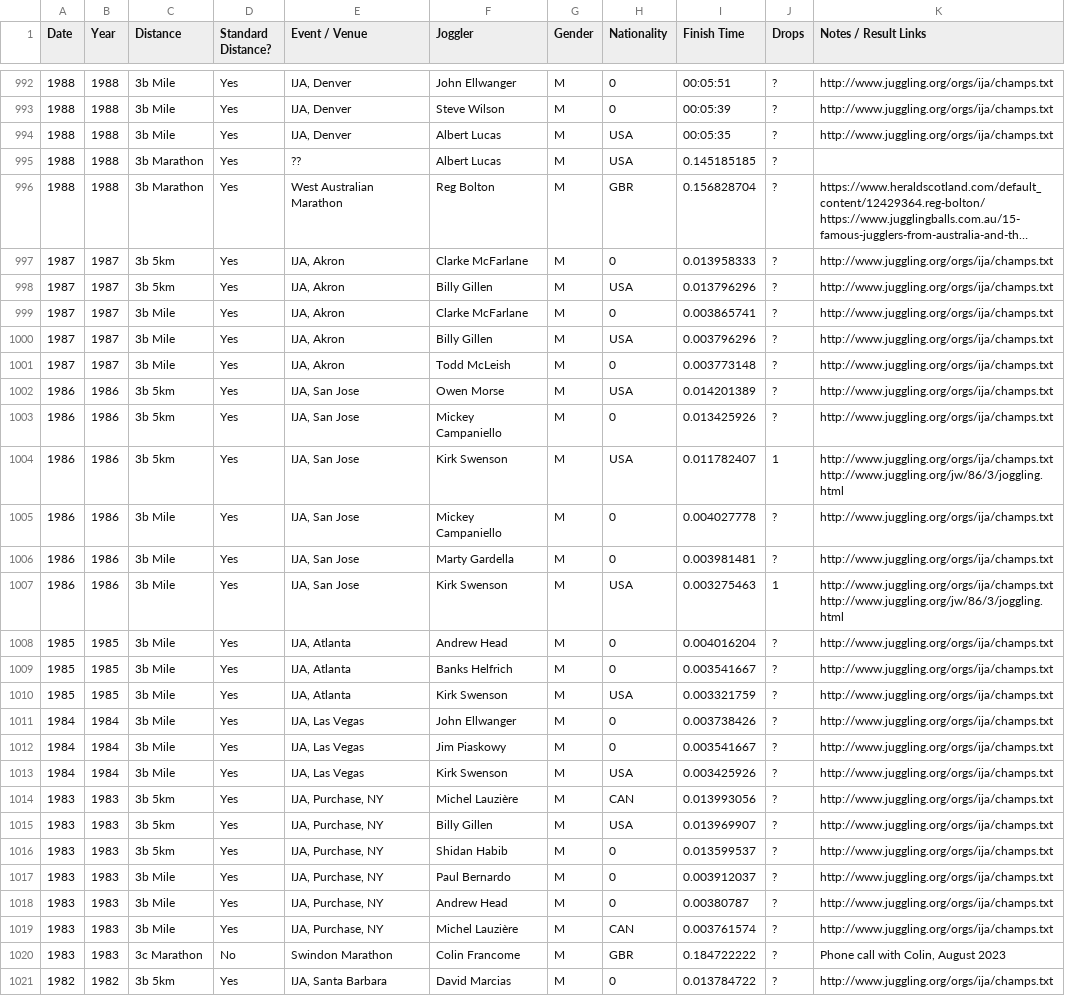
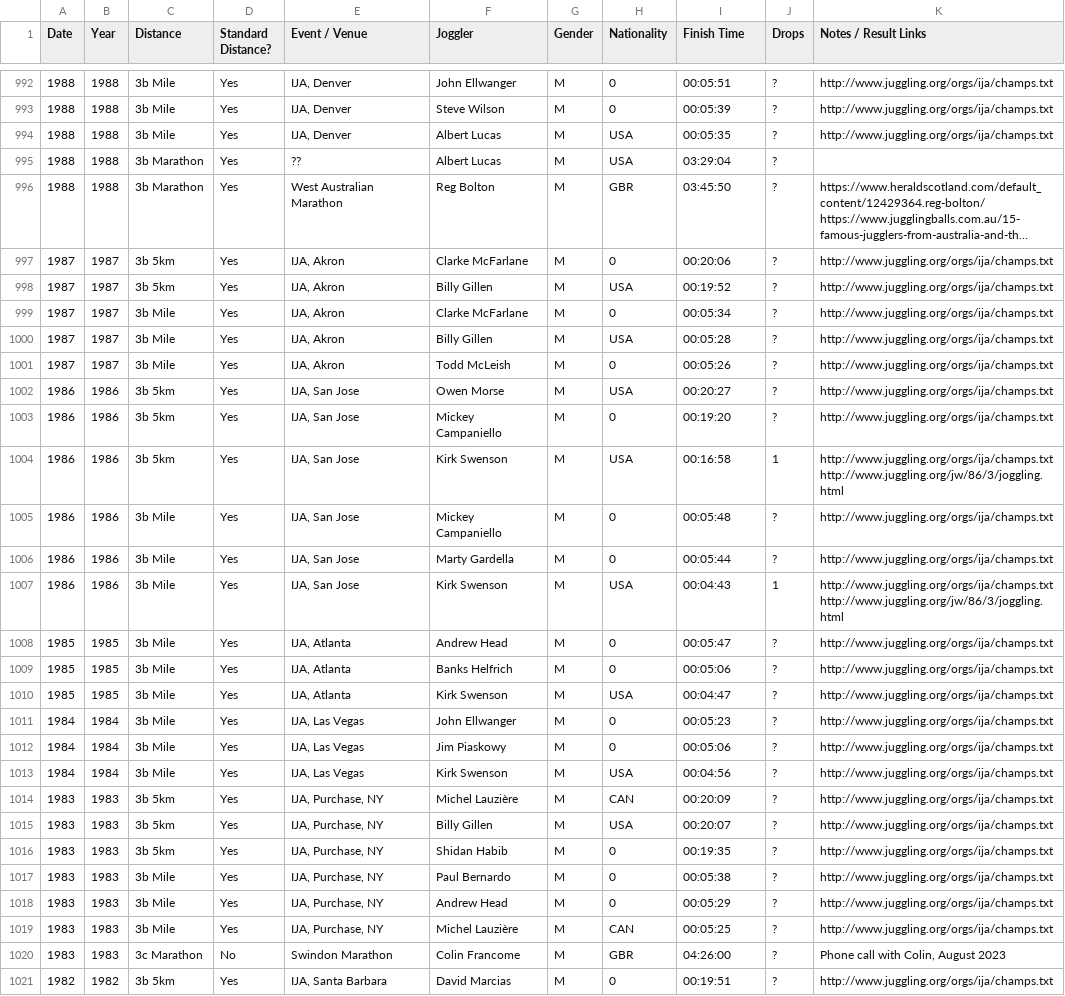
Before and after one commit to joggling-results/results, a CSV file: results.csv, drawn as a sheet; only a part is shown, gaps mark what is left out; long unchanged cells end in …; the diff covers the shown part only; the diff names each change by its address in the sheet, - before the commit and + after, or states it on an @@ line.

```diff
--- a/results.csv
+++ b/results.csv
-I995 (Finish Time): 0.145185185
+I995 (Finish Time): 03:29:04
-I996 (Finish Time): 0.156828704
+I996 (Finish Time): 03:45:50
-I997 (Finish Time): 0.013958333
+I997 (Finish Time): 00:20:06
-I998 (Finish Time): 0.013796296
+I998 (Finish Time): 00:19:52
-I999 (Finish Time): 0.003865741
+I999 (Finish Time): 00:05:34
-I1000 (Finish Time): 0.003796296
+I1000 (Finish Time): 00:05:28
-I1001 (Finish Time): 0.003773148
+I1001 (Finish Time): 00:05:26
-I1002 (Finish Time): 0.014201389
+I1002 (Finish Time): 00:20:27
-I1003 (Finish Time): 0.013425926
+I1003 (Finish Time): 00:19:20
-I1004 (Finish Time): 0.011782407
+I1004 (Finish Time): 00:16:58
-I1005 (Finish Time): 0.004027778
+I1005 (Finish Time): 00:05:48
-I1006 (Finish Time): 0.003981481
+I1006 (Finish Time): 00:05:44
-I1007 (Finish Time): 0.003275463
+I1007 (Finish Time): 00:04:43
-I1008 (Finish Time): 0.004016204
+I1008 (Finish Time): 00:05:47
-I1009 (Finish Time): 0.003541667
+I1009 (Finish Time): 00:05:06
-I1010 (Finish Time): 0.003321759
+I1010 (Finish Time): 00:04:47
-I1011 (Finish Time): 0.003738426
+I1011 (Finish Time): 00:05:23
-I1012 (Finish Time): 0.003541667
+I1012 (Finish Time): 00:05:06
-I1013 (Finish Time): 0.003425926
+I1013 (Finish Time): 00:04:56
-I1014 (Finish Time): 0.013993056
+I1014 (Finish Time): 00:20:09
-I1015 (Finish Time): 0.013969907
+I1015 (Finish Time): 00:20:07
-I1016 (Finish Time): 0.013599537
+I1016 (Finish Time): 00:19:35
-I1017 (Finish Time): 0.003912037
+I1017 (Finish Time): 00:05:38
-I1018 (Finish Time): 0.00380787
+I1018 (Finish Time): 00:05:29
-I1019 (Finish Time): 0.003761574
+I1019 (Finish Time): 00:05:25
-I1020 (Finish Time): 0.184722222
+I1020 (Finish Time): 04:26:00
-I1021 (Finish Time): 0.013784722
+I1021 (Finish Time): 00:19:51
```
Also changed, not shown: 7 edited cells elsewhere in this file, 1 other file.
